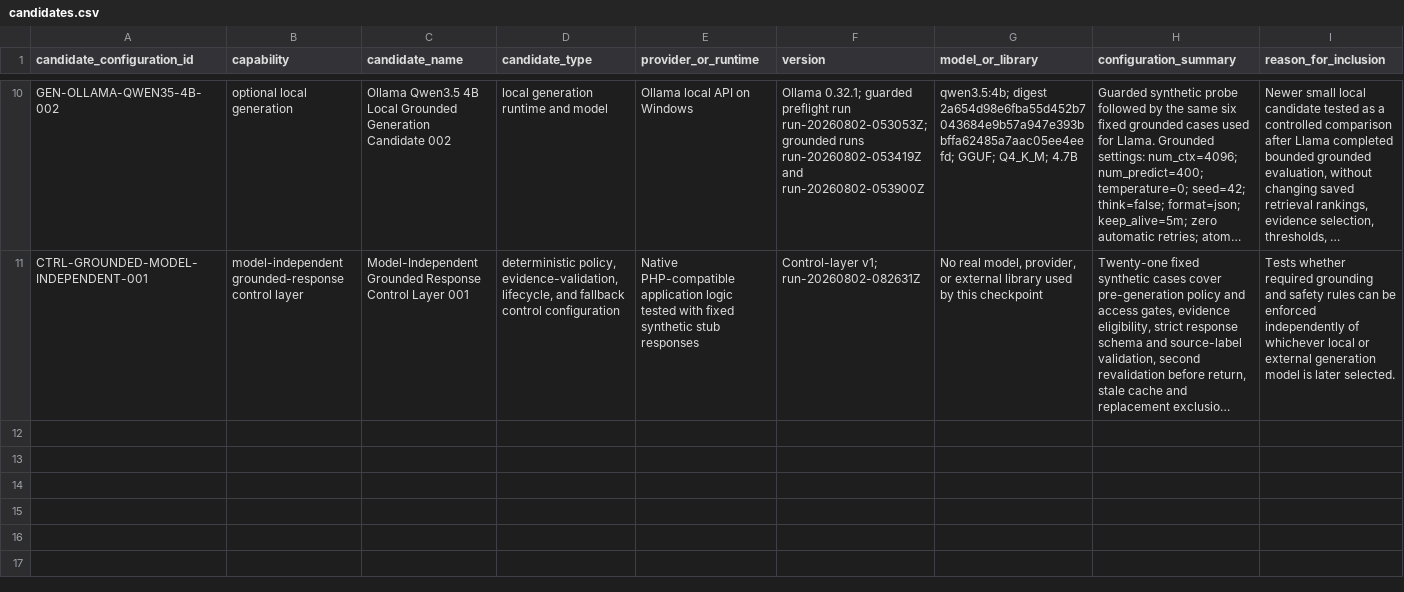
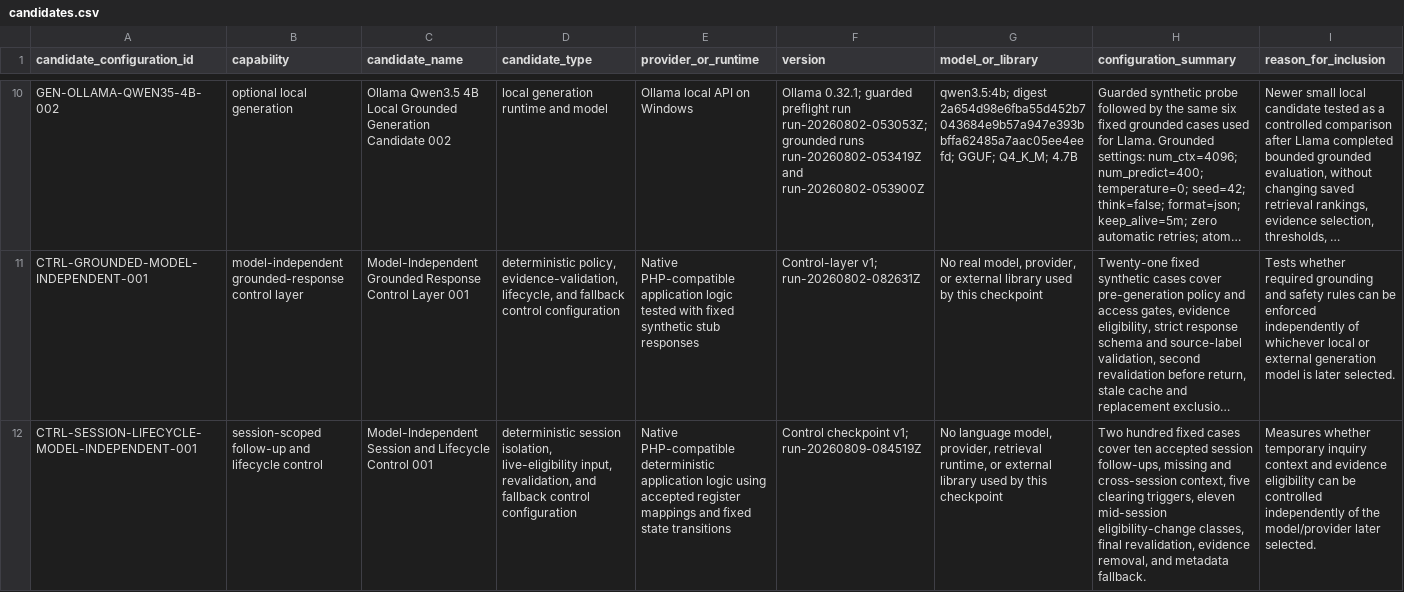
Before and after one commit to koyawel27/bpc-learnshare, a CSV file: docs/ai-feasibility-spike/registers/candidates.csv, drawn as a sheet; only a part is shown, gaps mark what is left out; long unchanged cells end in …; rows hold the shown columns only; the diff names each change by its address in the sheet, - before the commit and + after, or states it on an @@ line.

Commit message:
docs(ai-spike): register session and lifecycle controls

```diff
--- a/docs/ai-feasibility-spike/registers/candidates.csv
+++ b/docs/ai-feasibility-spike/registers/candidates.csv
+row 12: CTRL-SESSION-LIFECYCLE-MODEL-INDEPENDENT-001 | session-scoped follow-up and lifecycle control | Model-Independent Session and Lifecycle Control 001 | deterministic session isolation, live-eligibility input, revalidation, and fallback control configuration | Native PHP-compatible deterministic application logic using accepted register mappings and fixed state transitions | Control checkpoint v1; run-20260809-084519Z | No language model, provider, retrieval runtime, or external library used by this checkpoint | Two hundred fixed cases cover ten accepted session follow-ups, missing and cross-session context, five clearing triggers, eleven mid-session eligibility-change classes, final revalidation, evidence removal, and metadata fallback. | Measures whether temporary inquiry context and evidence eligibility can be controlled independently of the model/provider later selected.
```
Also changed, not shown: docs/ai-feasibility-spike/registers/test_runs.csv, 5 other files.
